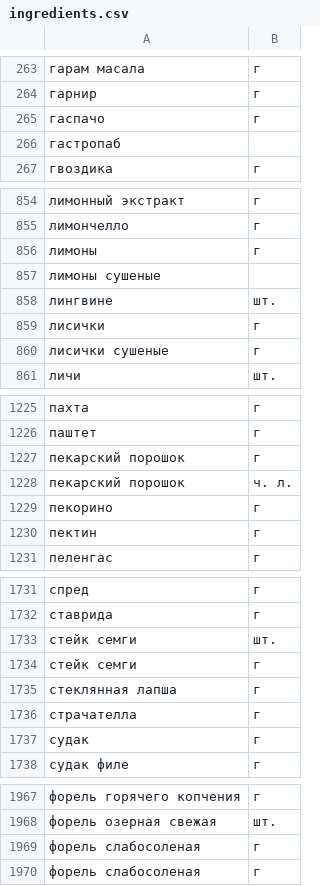
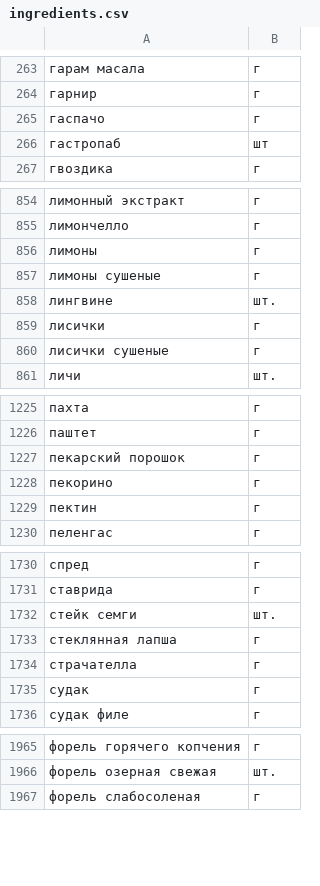
Before and after one commit to Drag0nfather/foodgram-project-react, a CSV file: data/ingredients.csv, drawn as a sheet; only a part is shown, gaps mark what is left out; the diff covers the shown part only.

Commit message:
update ingredients.csv

```diff
--- a/data/ingredients.csv
+++ b/data/ingredients.csv
@@ -265,3 +265,3 @@
 гаспачо,г
-гастропаб,
+гастропаб, шт
 гвоздика,г
@@ -856,3 +856,3 @@
 лимоны,г
-лимоны сушеные,
+лимоны сушеные,г
 лингвине,шт.
@@ -1227,3 +1227,2 @@
 пекарский порошок,г
-пекарский порошок,ч. л.
 пекорино,г
@@ -1733,3 +1732,2 @@
 стейк семги,шт.
-стейк семги,г
 стеклянная лапша,г
@@ -1968,3 +1966,2 @@
 форель озерная свежая,шт.
-форель слабосоленая,г
 форель слабосоленая,г
```
Also changed, not shown: 1 edited cell elsewhere in this file.
